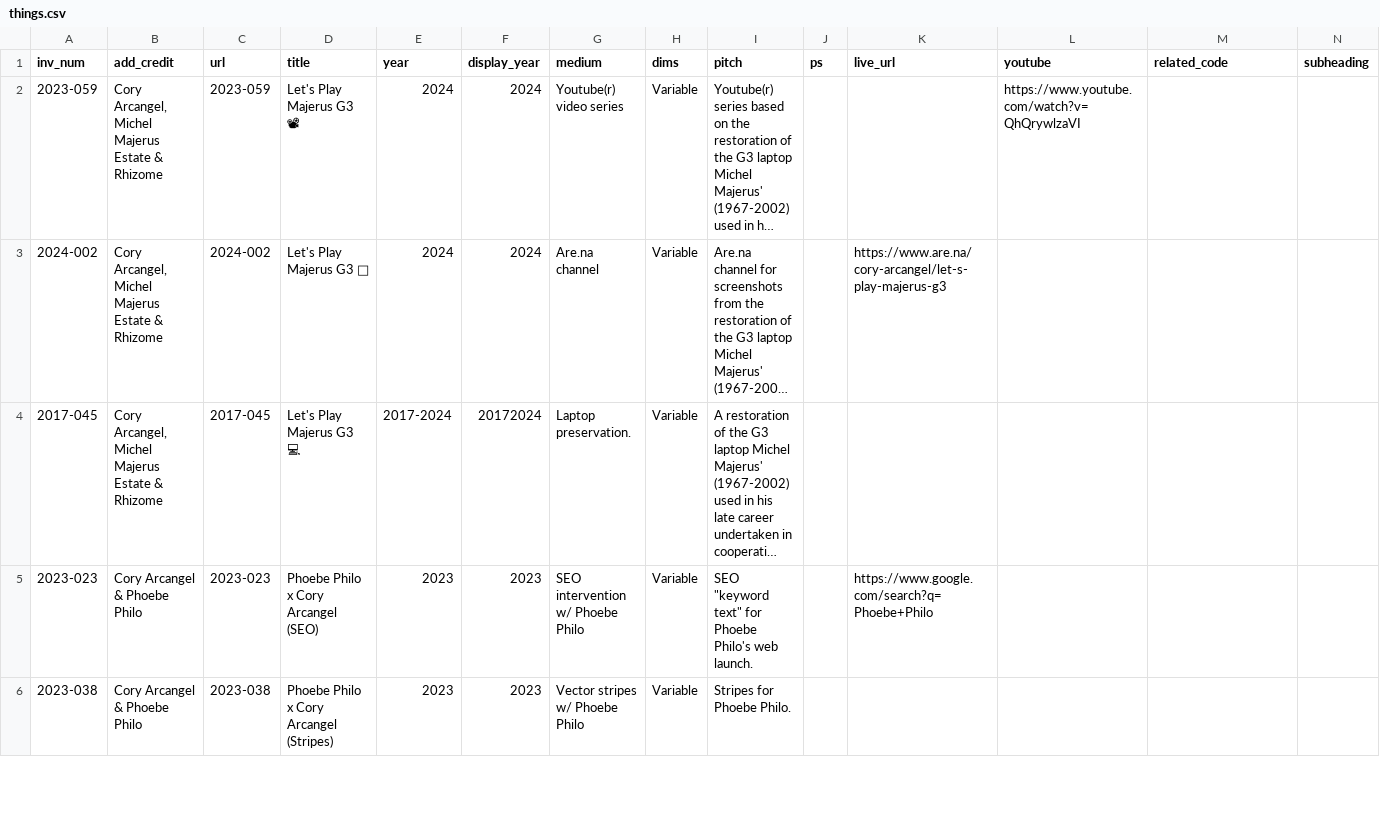
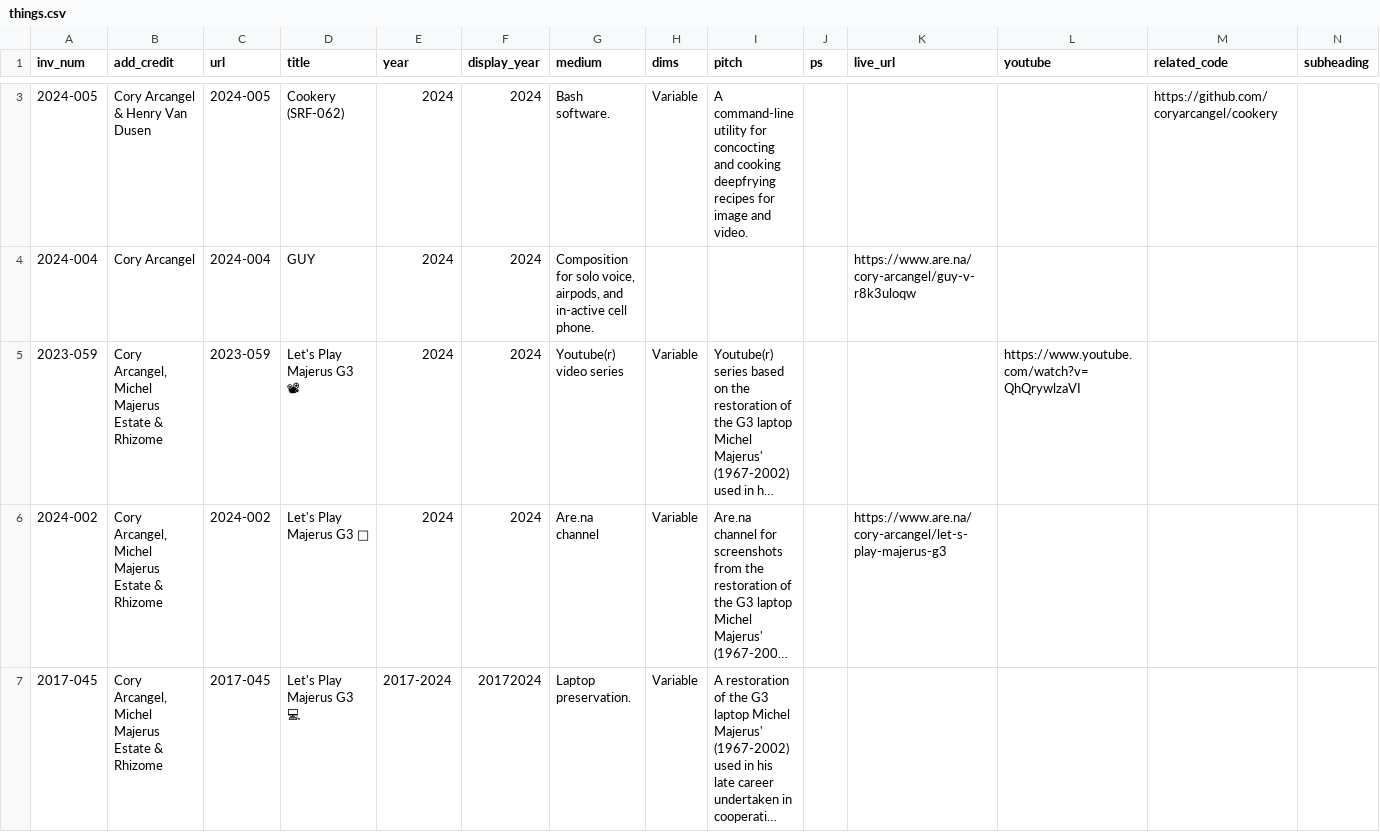
Before and after one commit to coryarcangel/coryarcangel.com, a CSV file: _data/things.csv, drawn as a sheet; only a part is shown, gaps mark what is left out; the shorter side is filled out with more unchanged rows; long unchanged cells end in …; rows hold the shown columns only; the diff covers the shown part only; the diff names each change by its address in the sheet, - before the commit and + after, or states it on an @@ line.

```diff
--- a/_data/things.csv
+++ b/_data/things.csv
+row 3: 2024-005 | Cory Arcangel & Henry Van Dusen | 2024-005 | Cookery (SRF-062) | 2024 | 2024 | Bash software. | Variable | A command-line utility for concocting and cooking deepfrying recipes for image and video. |  |  |  | https://github.com/coryarcangel/cookery
+row 4: 2024-004 | Cory Arcangel | 2024-004 | GUY | 2024 | 2024 | Composition for solo voice, airpods, and in-active cell phone. |  |  |  | https://www.are.na/cory-arcangel/guy-v-r8k3uloqw
```
Also changed, not shown: 1 added row elsewhere in this file, _data/press.csv, _data/shows.csv, 4 other files.
